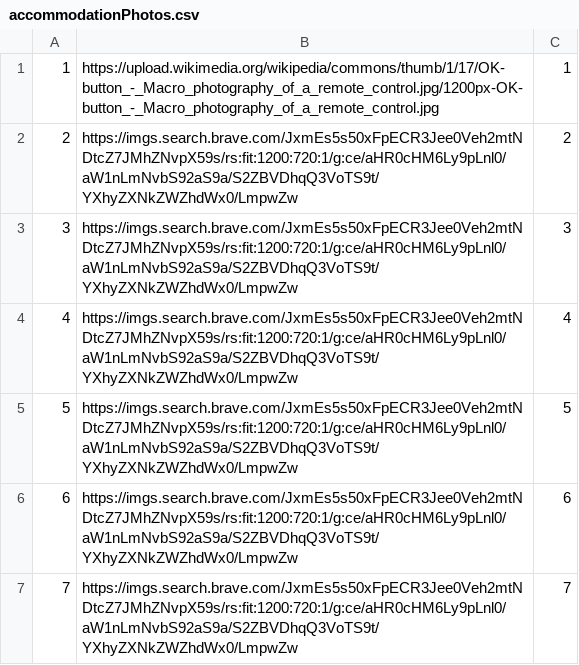
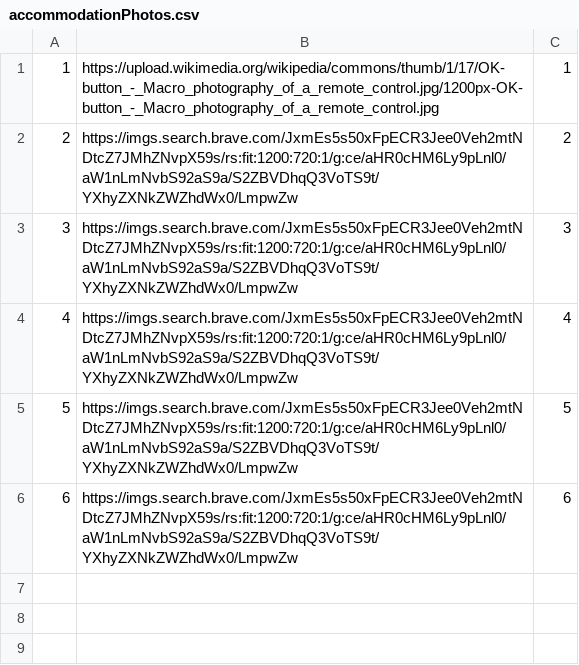
Before and after one commit to marko-nikolic01/travel-agency, a CSV file: TravelAgency/TravelAgency/Resources/Data/accommodationPhotos.csv, drawn as a sheet; the diff names each change by its address in the sheet, - before the commit and + after, or states it on an @@ line.

```diff
--- a/TravelAgency/TravelAgency/Resources/Data/accommodationPhotos.csv
+++ b/TravelAgency/TravelAgency/Resources/Data/accommodationPhotos.csv
-row 7: 7 | https://imgs.search.brave.com/JxmEs5s50xFpECR3Jee0Veh2mtNDtcZ7JMhZNvpX59s/rs:fit:1200:720:1/g:ce/aHR0cHM6Ly9pLnl0/aW1nLmNvbS92aS9a/S2ZBVDhqQ3VoTS9t/YXhyZXNkZWZhdWx0/LmpwZw | 7
```
Also changed, not shown: 5 other files.
